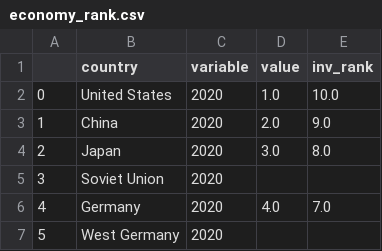
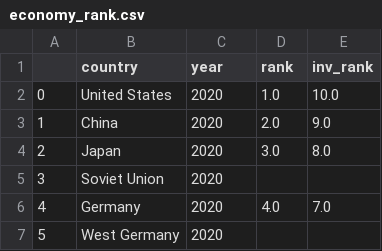
Before and after one commit to JohnBezodis/JohnBezodis.github.io, a CSV file: economy_rank.csv, drawn as a sheet; only a part is shown.

Commit message:
Add files via upload

```diff
--- a/economy_rank.csv
+++ b/economy_rank.csv
@@ -1,2 +1,2 @@
-,country,variable,value,inv_rank
+,country,year,rank,inv_rank
 0,United States,2020,1.0,10.0
```
